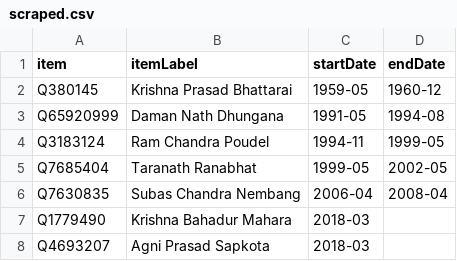
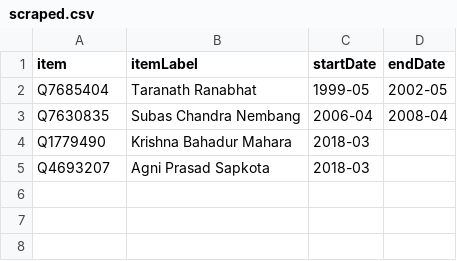
Before and after one commit to every-politician-scrapers/nepal-ministers, a CSV file: sources/speaker-enwiki/scraped.csv, drawn as a sheet; the diff names each change by its address in the sheet, - before the commit and + after, or states it on an @@ line.

```diff
--- a/sources/speaker-enwiki/scraped.csv
+++ b/sources/speaker-enwiki/scraped.csv
-row 2: Q380145 | Krishna Prasad Bhattarai | 1959-05 | 1960-12
-row 3: Q65920999 | Daman Nath Dhungana | 1991-05 | 1994-08
-row 4: Q3183124 | Ram Chandra Poudel | 1994-11 | 1999-05
```
Also changed, not shown: sources/speaker-enwiki/wikidata.csv, 8 other files.
